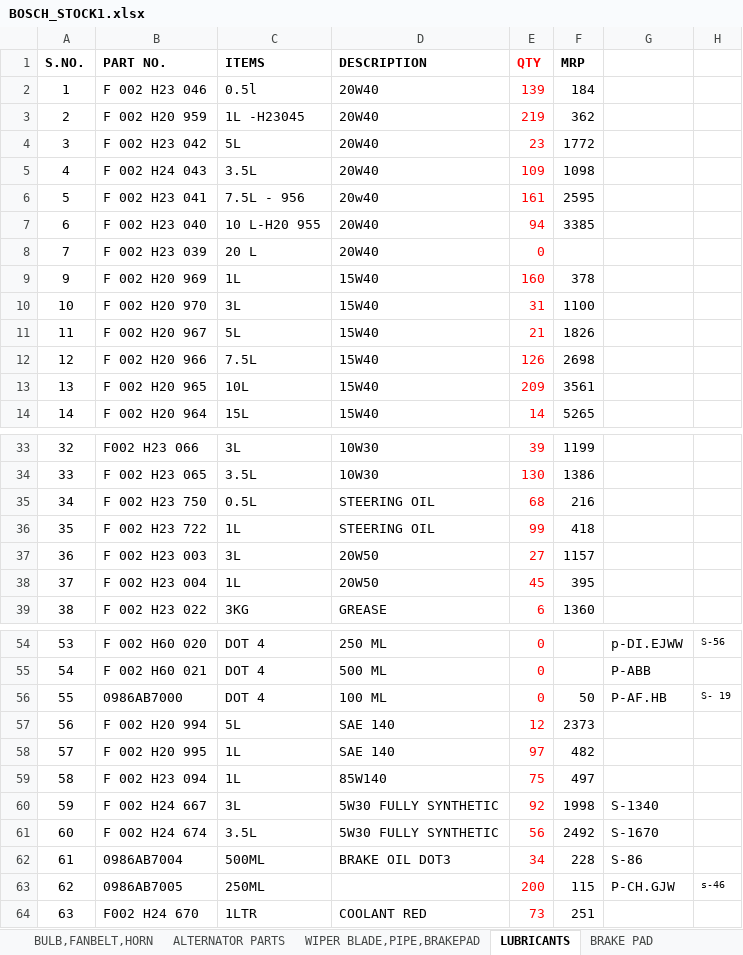
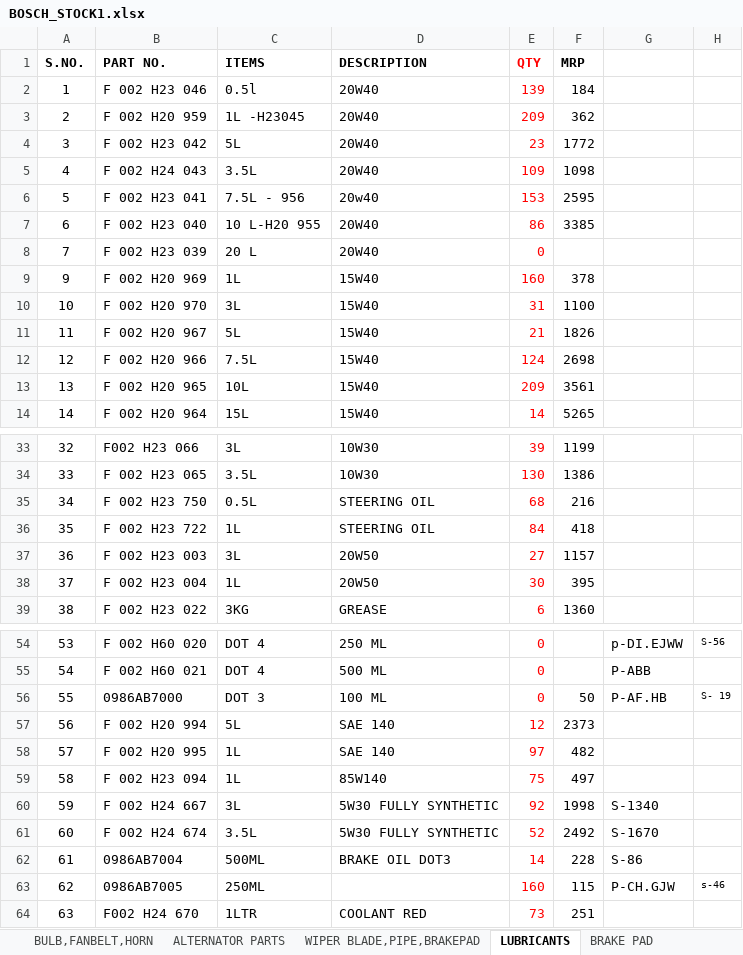
Before and after one commit to piyushh-ai/Update-Stock, an Excel workbook: backend/public/BOSCH_STOCK1.xlsx, sheet LUBRICANTS, drawn as a sheet; only a part is shown, gaps mark what is left out; values as stored, in another font and other column widths than the file's, no borders; the diff covers the shown part only; the diff names each change by its address in the sheet, - before the commit and + after, or states it on an @@ line.

```diff
--- a/backend/public/BOSCH_STOCK1.xlsx (sheet LUBRICANTS)
+++ b/backend/public/BOSCH_STOCK1.xlsx (sheet LUBRICANTS)
-E3 (QTY): 219
+E3 (QTY): 209
-E6 (QTY): 161
+E6 (QTY): 153
-E7 (QTY): 94
+E7 (QTY): 86
-E12 (QTY): 126
+E12 (QTY): 124
-E36 (QTY): 99
+E36 (QTY): 84
-E38 (QTY): 45
+E38 (QTY): 30
-C56 (ITEMS): DOT 4
+C56 (ITEMS): DOT 3
-E61 (QTY): 56
+E61 (QTY): 52
-E62 (QTY): 34
+E62 (QTY): 14
-E63 (QTY): 200
+E63 (QTY): 160
```
Also changed, not shown: 2 edited cells elsewhere in this sheet, sheet DIESEL FILTER&OIL FILTER, sheet ALTERNATOR PARTS, sheet STARTER PARTS, sheet COMPONENTS, sheet BULB,FANBELT,HORN, sheet ELEMENT, 5 more sheets, backend/public/LUCAS_STOCK.xlsx.
